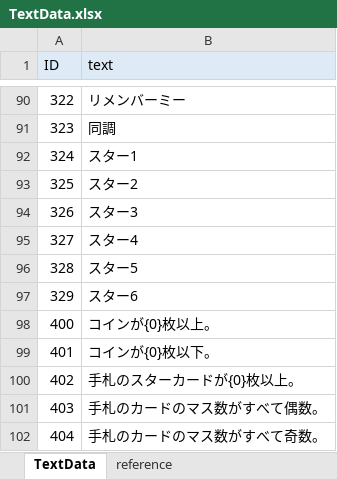
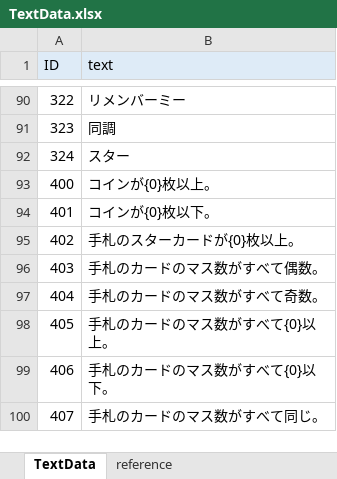
Before and after one commit to zundamoon/Droad, an Excel workbook: Assets/Resources/MasterData/TextData.xlsx, sheet TextData, drawn as a sheet; only a part is shown, gaps mark what is left out; the shorter side is filled out with more unchanged rows; values as stored, in another font and other column widths than the file's, no borders; the diff names each change by its address in the sheet, - before the commit and + after, or states it on an @@ line.

```diff
--- a/Assets/Resources/MasterData/TextData.xlsx (sheet TextData)
+++ b/Assets/Resources/MasterData/TextData.xlsx (sheet TextData)
-B92 (text): スター1
+B92 (text): スター
-row 93: 325 | スター2
-row 94: 326 | スター3
-row 95: 327 | スター4
-row 96: 328 | スター5
-row 97: 329 | スター6
```
Also changed, not shown: Assets/Resources/MasterData/CardData.xlsx, 29 other files.
